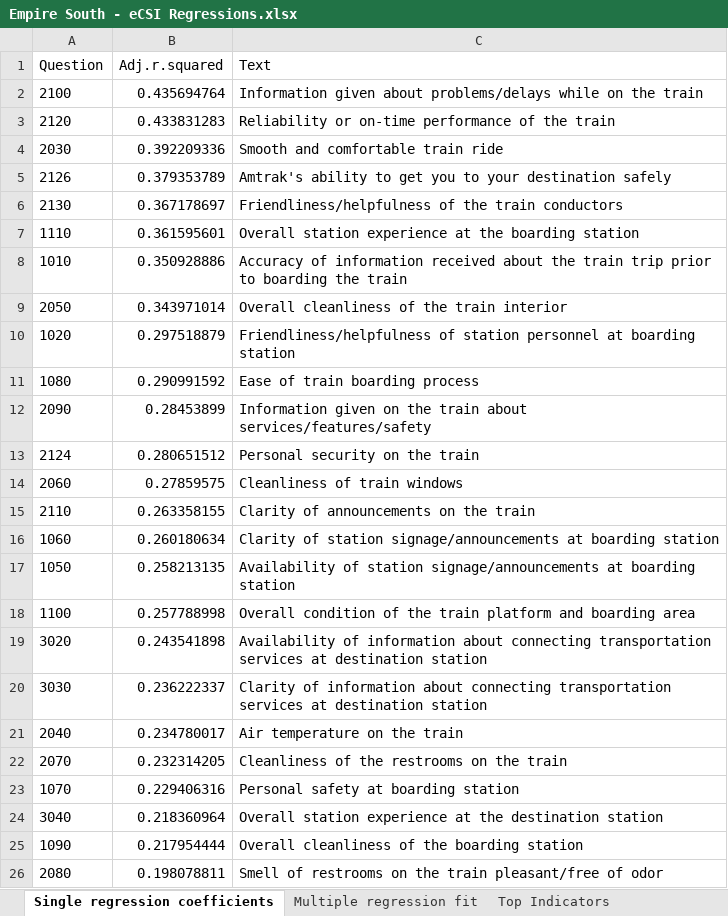
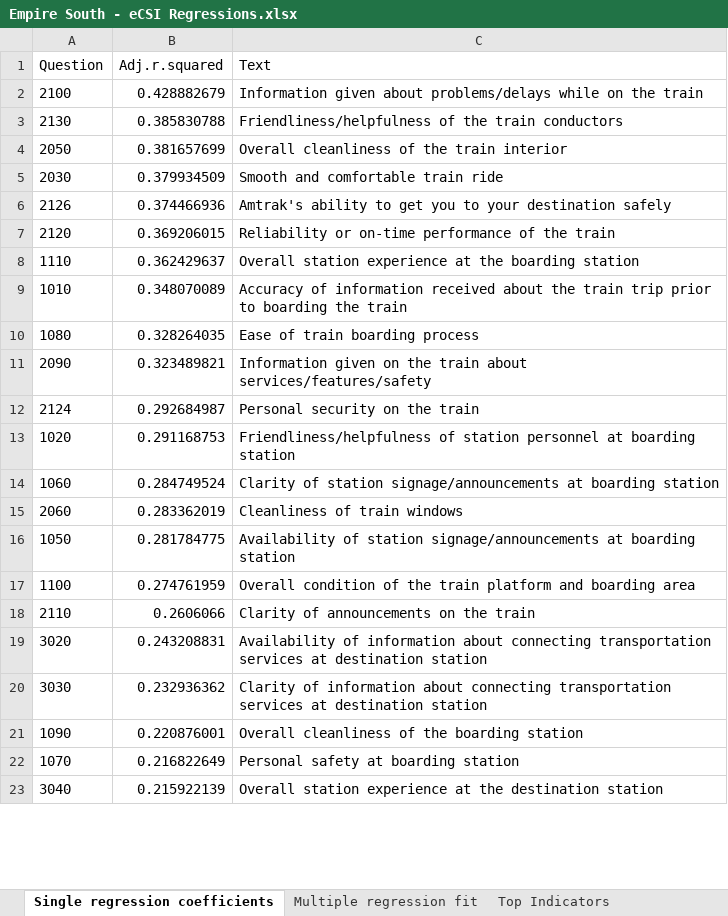
Before and after one commit to susannamcg/CSE-regressions, an Excel workbook: Empire South - eCSI Regressions.xlsx, sheet Single regression coefficients, drawn as a sheet; only a part is shown; values as stored, in another font and other column widths than the file's, no borders; removed rows and columns are numbered as before the commit, all else as after; the diff covers the shown part only; the diff names each change by its address in the sheet, - before the commit and + after, or states it on an @@ line.

```diff
--- a/Empire South - eCSI Regressions.xlsx (sheet Single regression coefficients)
+++ b/Empire South - eCSI Regressions.xlsx (sheet Single regression coefficients)
-B2 (Adj.r.squared): 0.435694764
+B2 (Adj.r.squared): 0.428882679
-row 3: 2120 | 0.433831283 | Reliability or on-time performance of the train
+row 3: 2130 | 0.385830788 | Friendliness/helpfulness of the train conductors
+row 4: 2050 | 0.381657699 | Overall cleanliness of the train interior
-B5 (Adj.r.squared): 0.392209336
+B5 (Adj.r.squared): 0.379934509
-B6 (Adj.r.squared): 0.379353789
+B6 (Adj.r.squared): 0.374466936
-row 6: 2130 | 0.367178697 | Friendliness/helpfulness of the train conductors
+row 7: 2120 | 0.369206015 | Reliability or on-time performance of the train
-B8 (Adj.r.squared): 0.361595601
+B8 (Adj.r.squared): 0.362429637
-B9 (Adj.r.squared): 0.350928886
+B9 (Adj.r.squared): 0.348070089
-row 9: 2050 | 0.343971014 | Overall cleanliness of the train interior
-row 10: 1020 | 0.297518879 | Friendliness/helpfulness of station personnel at boarding station
-B10 (Adj.r.squared): 0.290991592
+B10 (Adj.r.squared): 0.328264035
-B11 (Adj.r.squared): 0.28453899
+B11 (Adj.r.squared): 0.323489821
-B12 (Adj.r.squared): 0.280651512
+B12 (Adj.r.squared): 0.292684987
-row 14: 2060 | 0.27859575 | Cleanliness of train windows
-row 15: 2110 | 0.263358155 | Clarity of announcements on the train
+row 13: 1020 | 0.291168753 | Friendliness/helpfulness of station personnel at boarding station
-B14 (Adj.r.squared): 0.260180634
+B14 (Adj.r.squared): 0.284749524
+row 15: 2060 | 0.283362019 | Cleanliness of train windows
-B16 (Adj.r.squared): 0.258213135
+B16 (Adj.r.squared): 0.281784775
-B17 (Adj.r.squared): 0.257788998
+B17 (Adj.r.squared): 0.274761959
+row 18: 2110 | 0.2606066 | Clarity of announcements on the train
-B19 (Adj.r.squared): 0.243541898
+B19 (Adj.r.squared): 0.243208831
-B20 (Adj.r.squared): 0.236222337
+B20 (Adj.r.squared): 0.232936362
-row 21: 2040 | 0.234780017 | Air temperature on the train
-row 22: 2070 | 0.232314205 | Cleanliness of the restrooms on the train
+row 21: 1090 | 0.220876001 | Overall cleanliness of the boarding station
-B22 (Adj.r.squared): 0.229406316
+B22 (Adj.r.squared): 0.216822649
-B23 (Adj.r.squared): 0.218360964
+B23 (Adj.r.squared): 0.215922139
-row 25: 1090 | 0.217954444 | Overall cleanliness of the boarding station
-row 26: 2080 | 0.198078811 | Smell of restrooms on the train pleasant/free of odor
```
Also changed, not shown: 3 added rows, 1 removed row and 5 edited cells elsewhere in this sheet, sheet Multiple regression fit, sheet Top Indicators, 10 other files.
